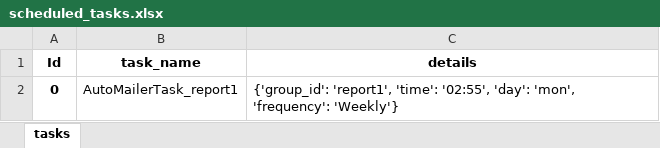
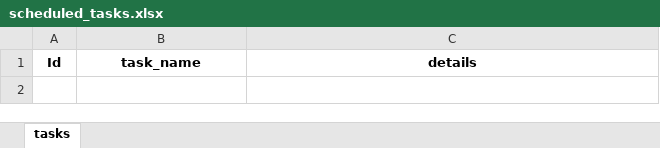
Before and after one commit to CraftyPythonDeveloper/Auto-Mailer, an Excel workbook: src/scheduled_tasks.xlsx, sheet tasks, drawn as a sheet; values as stored, in another font and other column widths than the file's, no borders; the diff names each change by its address in the sheet, - before the commit and + after, or states it on an @@ line.

```diff
--- a/src/scheduled_tasks.xlsx (sheet tasks)
+++ b/src/scheduled_tasks.xlsx (sheet tasks)
-row 2: 0 | AutoMailerTask_report1 | {'group_id': 'report1', 'time': '02:55', 'day': 'mon', 'frequency': 'Weekly'}
```
Also changed, not shown: src/config.xlsx, 1 other file.
